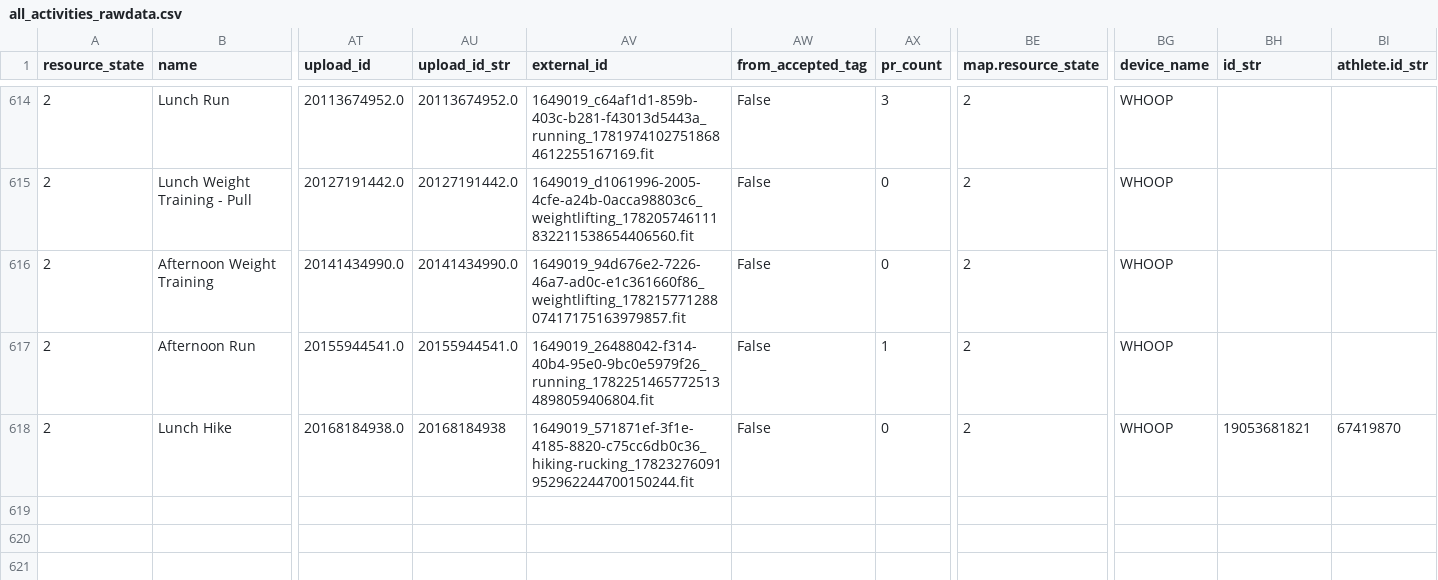
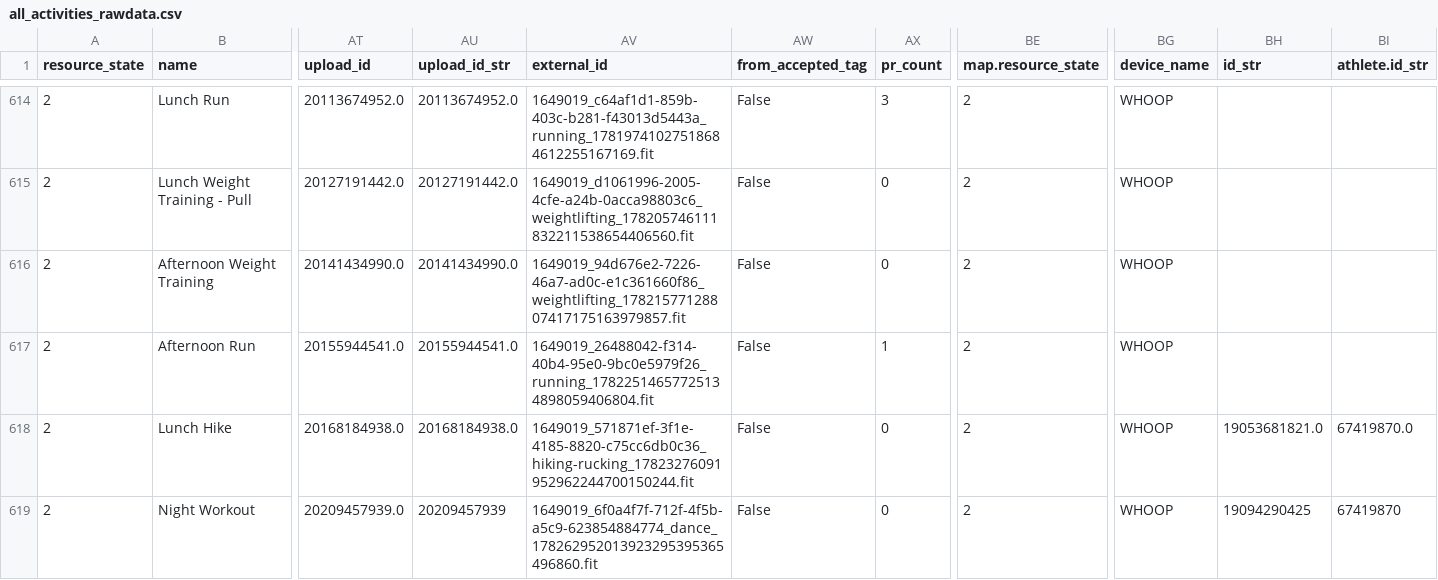
Before and after one commit to adbrigs/strava-training-dashboard, a CSV file: Training_Intensity_Report/dashboard/data/all_activities_rawdata.csv, drawn as a sheet; only a part is shown, gaps mark what is left out; rows hold the shown columns only; the diff names each change by its address in the sheet, - before the commit and + after, or states it on an @@ line.

```diff
--- a/Training_Intensity_Report/dashboard/data/all_activities_rawdata.csv
+++ b/Training_Intensity_Report/dashboard/data/all_activities_rawdata.csv
-AU618 (upload_id_str): 20168184938
+AU618 (upload_id_str): 20168184938.0
-BH618 (id_str): 19053681821
+BH618 (id_str): 19053681821.0
-BI618 (athlete.id_str): 67419870
+BI618 (athlete.id_str): 67419870.0
+row 619: 2 | Night Workout | 20209457939.0 | 20209457939 | 1649019_6f0a4f7f-712f-4f5b-a5c9-623854884774_dance_178262952013923295395365496860.fit | False | 0 | 2 | WHOOP | 19094290425 | 67419870
```
Also changed, not shown: web/public/data/activity_data_with_intensity.csv, 2 other files.
